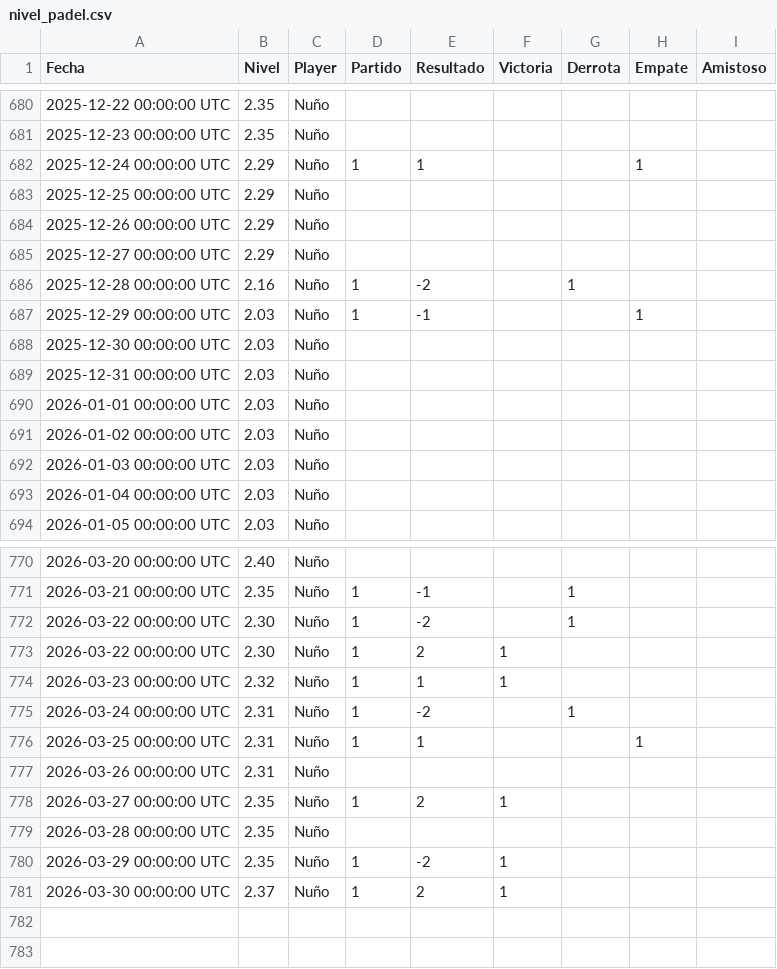
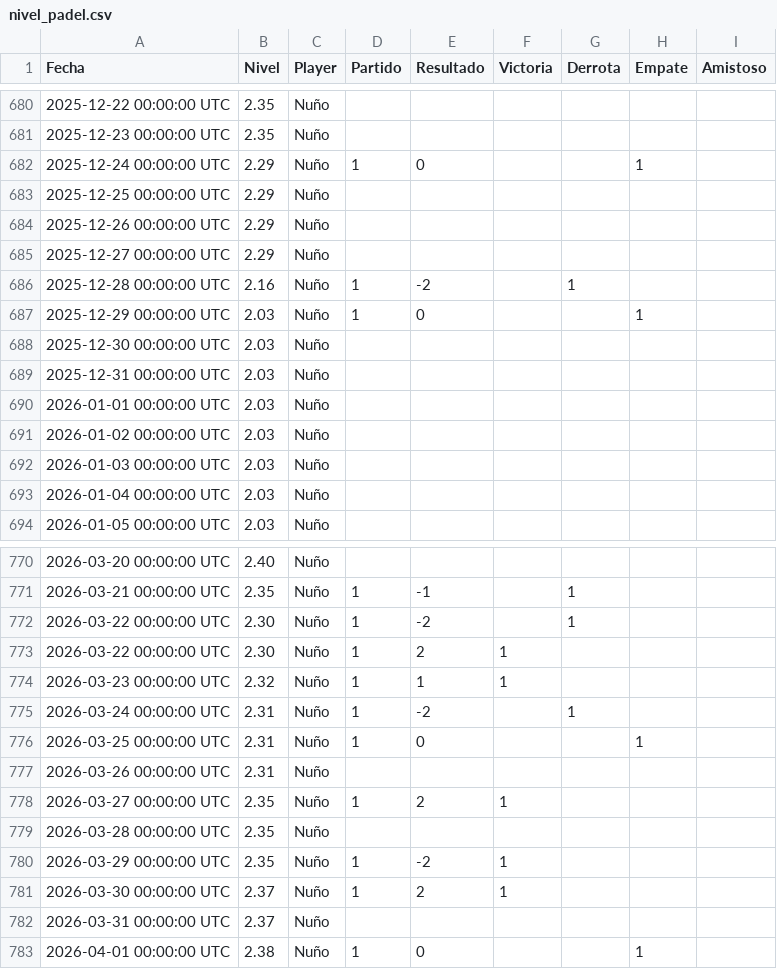
Before and after one commit to Nunyo/files, a CSV file: nivel_padel.csv, drawn as a sheet; only a part is shown, gaps mark what is left out.

Commit message:
Update nivel_padel.csv

```diff
--- a/nivel_padel.csv
+++ b/nivel_padel.csv
@@ -681,3 +681,3 @@ Fecha,Nivel,Player,Partido,Resultado,Victoria,Derrota,Empate,Amistoso
 2025-12-23 00:00:00 UTC,2.35,Nuño,,,,,,
-2025-12-24 00:00:00 UTC,2.29,Nuño,1,1,,,1,
+2025-12-24 00:00:00 UTC,2.29,Nuño,1,0,,,1,
 2025-12-25 00:00:00 UTC,2.29,Nuño,,,,,,
@@ -686,3 +686,3 @@ Fecha,Nivel,Player,Partido,Resultado,Victoria,Derrota,Empate,Amistoso
 2025-12-28 00:00:00 UTC,2.16,Nuño,1,-2,,1,,
-2025-12-29 00:00:00 UTC,2.03,Nuño,1,-1,,,1,
+2025-12-29 00:00:00 UTC,2.03,Nuño,1,0,,,1,
 2025-12-30 00:00:00 UTC,2.03,Nuño,,,,,,
@@ -775,3 +775,3 @@ Fecha,Nivel,Player,Partido,Resultado,Victoria,Derrota,Empate,Amistoso
 2026-03-24 00:00:00 UTC,2.31,Nuño,1,-2,,1,,
-2026-03-25 00:00:00 UTC,2.31,Nuño,1,1,,,1,
+2026-03-25 00:00:00 UTC,2.31,Nuño,1,0,,,1,
 2026-03-26 00:00:00 UTC,2.31,Nuño,,,,,,
@@ -781 +781,3 @@ Fecha,Nivel,Player,Partido,Resultado,Victoria,Derrota,Empate,Amistoso
 2026-03-30 00:00:00 UTC,2.37,Nuño,1,2,1,,,
+2026-03-31 00:00:00 UTC,2.37,Nuño,,,,,,
+2026-04-01 00:00:00 UTC,2.38,Nuño,1,0,,,1,
```
